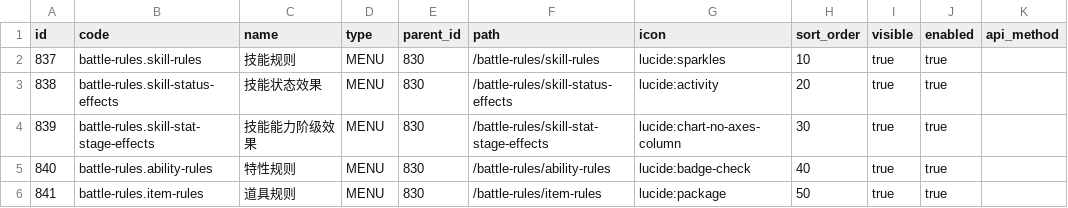
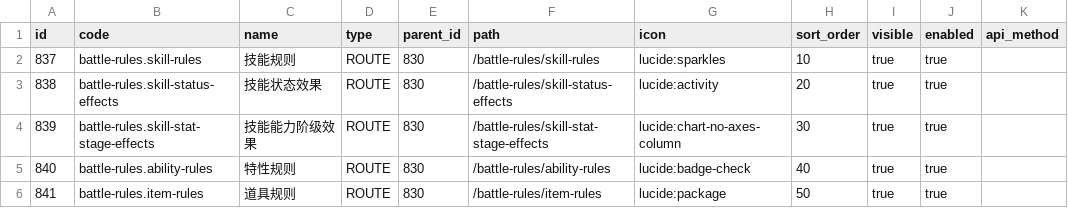
Before and after one commit to lishangbu/avalon, a CSV file: migration/src/main/resources/db/changelog/data/battle-effect-rules/security_access_node.csv, drawn as a sheet; only a part is shown; the diff names each change by its address in the sheet, - before the commit and + after, or states it on an @@ line.

Commit message:
refactor(security): 统一页面访问节点类型

```diff
--- a/migration/src/main/resources/db/changelog/data/battle-effect-rules/security_access_node.csv
+++ b/migration/src/main/resources/db/changelog/data/battle-effect-rules/security_access_node.csv
-D2:D6 (type): MENU
+D2:D6 (type): ROUTE
```
Also changed, not shown: 5 other files.
